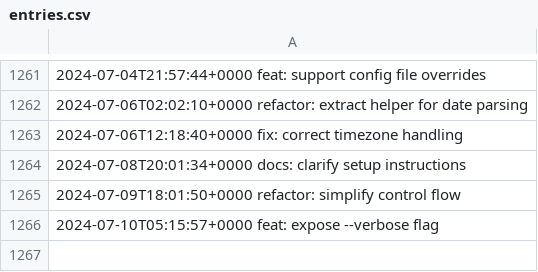
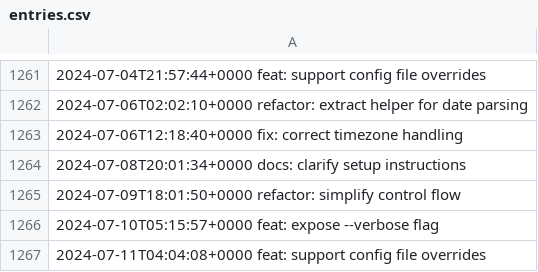
Before and after one commit to LostSFG/ts, a CSV file: data/entries.csv, drawn as a sheet; only a part is shown, gaps mark what is left out; the diff names each change by its address in the sheet, - before the commit and + after, or states it on an @@ line.

Commit message:
feat: support config file overrides

```diff
--- a/data/entries.csv
+++ b/data/entries.csv
+row 1267: 2024-07-11T04:04:08+0000 feat: support config file overrides
```
